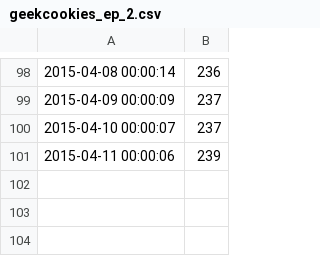
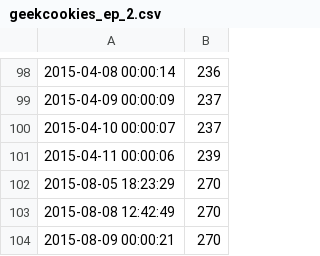
Before and after one commit to geekcookiespodcast/geekcookiespodcast_scripts, a CSV file: geekcookies.brapi.net/geekcookies_ep_2.csv, drawn as a sheet; only a part is shown, gaps mark what is left out; the diff names each change by its address in the sheet, - before the commit and + after, or states it on an @@ line.

```diff
--- a/geekcookies.brapi.net/geekcookies_ep_2.csv
+++ b/geekcookies.brapi.net/geekcookies_ep_2.csv
+row 102: 2015-08-05 18:23:29 | 270
+row 103: 2015-08-08 12:42:49 | 270
+row 104: 2015-08-09 00:00:21 | 270
```
Also changed, not shown: geekcookies.brapi.net/geekcookies_ep_0.csv, geekcookies.brapi.net/geekcookies_ep_1.csv, 10 other files.
